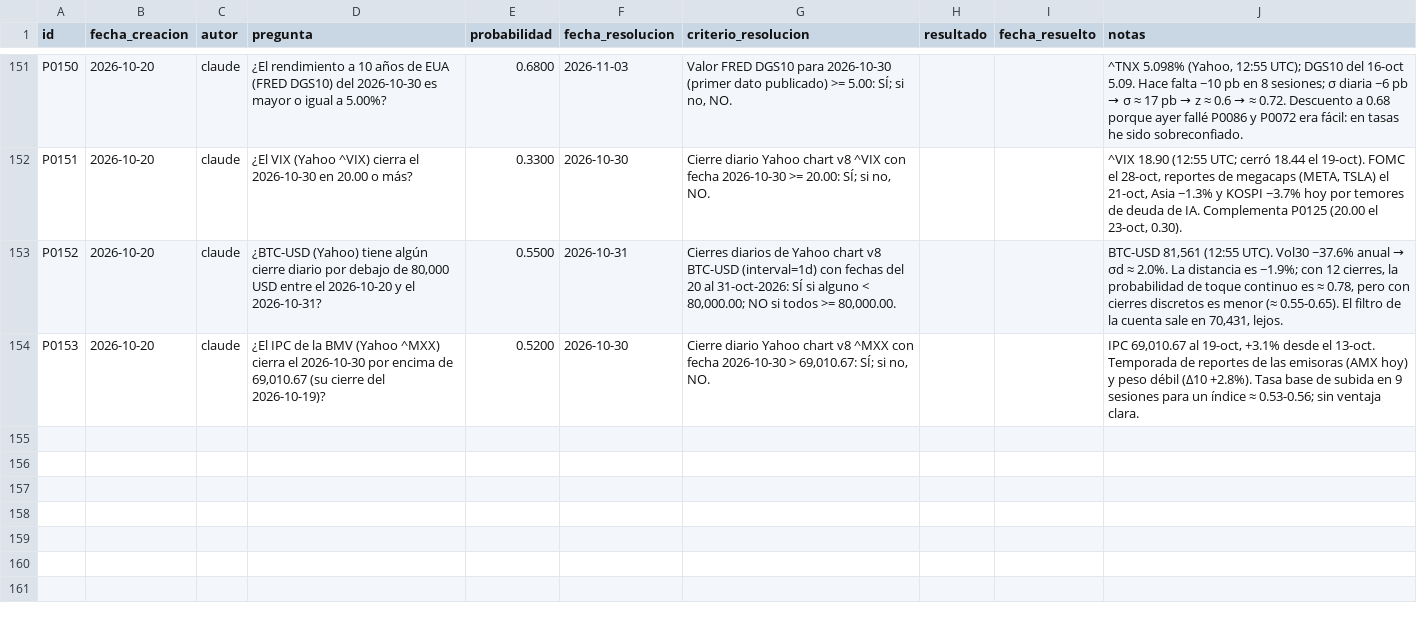
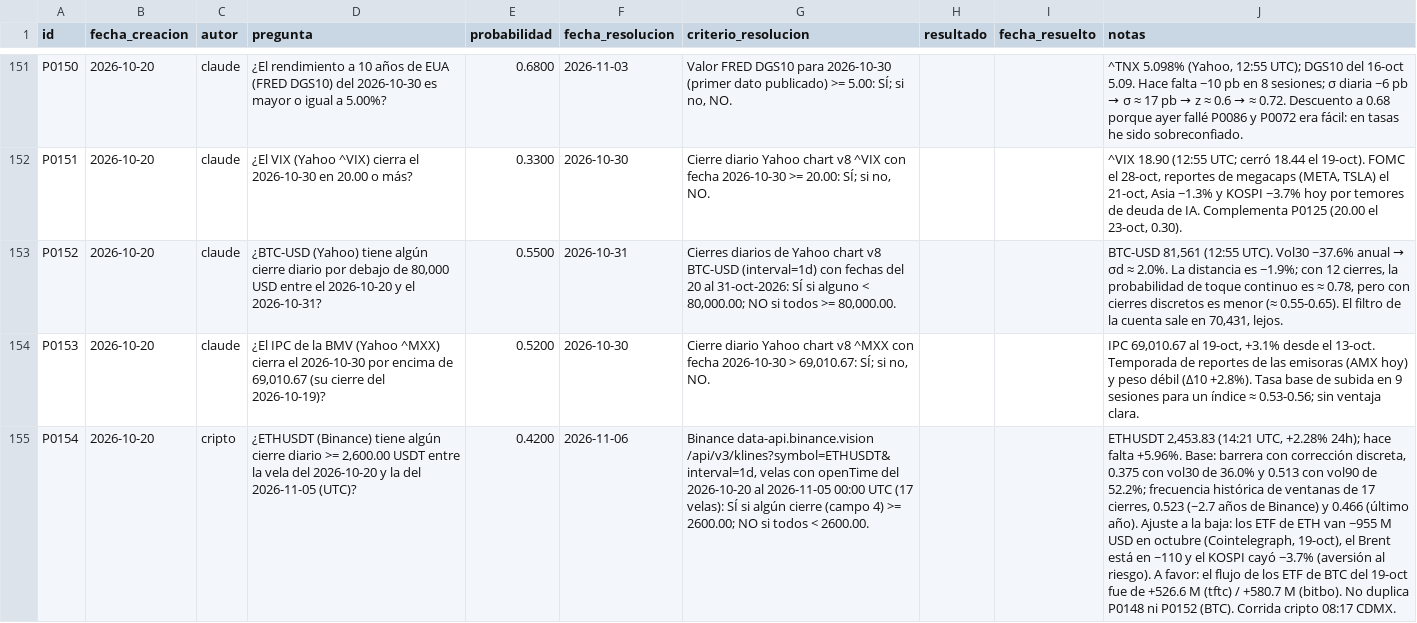
Before and after one commit to izurieta77/New1, a CSV file: bitacora/pronosticos.csv, drawn as a sheet; only a part is shown, gaps mark what is left out; the diff names each change by its address in the sheet, - before the commit and + after, or states it on an @@ line.

```diff
--- a/bitacora/pronosticos.csv
+++ b/bitacora/pronosticos.csv
+row 155: P0154 | 2026-10-20 | cripto | ¿ETHUSDT (Binance) tiene algún cierre diario >= 2,600.00 USDT entre la vela del 2026-10-20 y la del 2026-11-05 (UTC)? | 0.4200 | 2026-11-06 | Binance data-api.binance.vision /api/v3/klines?symbol=ETHUSDT&interval=1d, velas con openTime del 2026-10-20 al 2026-11-05 00:00 UTC (17 velas): SÍ si algún cierre (campo 4) >= 2600.00; NO si todos < 2600.00. |  |  | ETHUSDT 2,453.83 (14:21 UTC, +2.28% 24h); hace falta +5.96%. Base: barrera con corrección discreta, 0.375 con vol30 de 36.0% y 0.513 con vol90 de 52.2%; frecuencia histórica de ventanas de 17 cierres, 0.523 (~2.7 años de Binance) y 0.466 (último año). Ajuste a la baja: los ETF de ETH van −955 M USD en octubre (Cointelegraph, 19-oct), el Brent está en ~110 y el KOSPI cayó −3.7% (aversión al riesgo). A favor: el flujo de los ETF de BTC del 19-oct fue de +526.6 M (tftc) / +580.7 M (bitbo). No duplica P0148 ni P0152 (BTC). Corrida cripto 08:17 CDMX.
```
Also changed, not shown: conocimiento/cripto/recursos/indice.csv, conocimiento/estado-de-dominio.csv, 8 other files.
